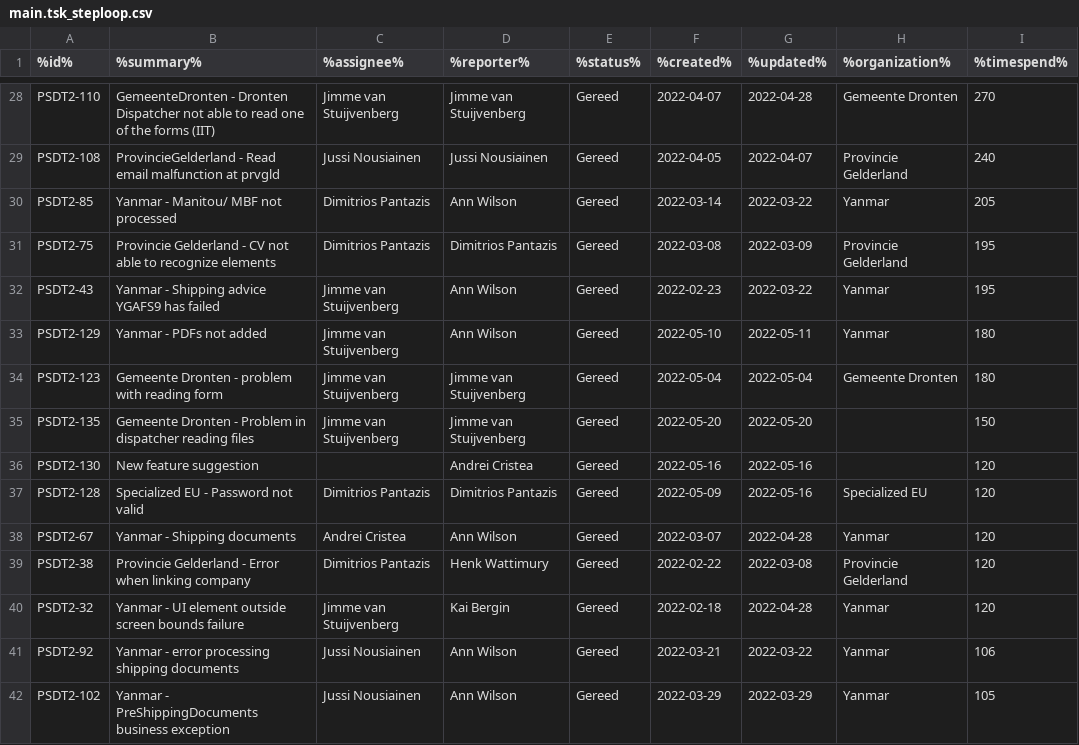
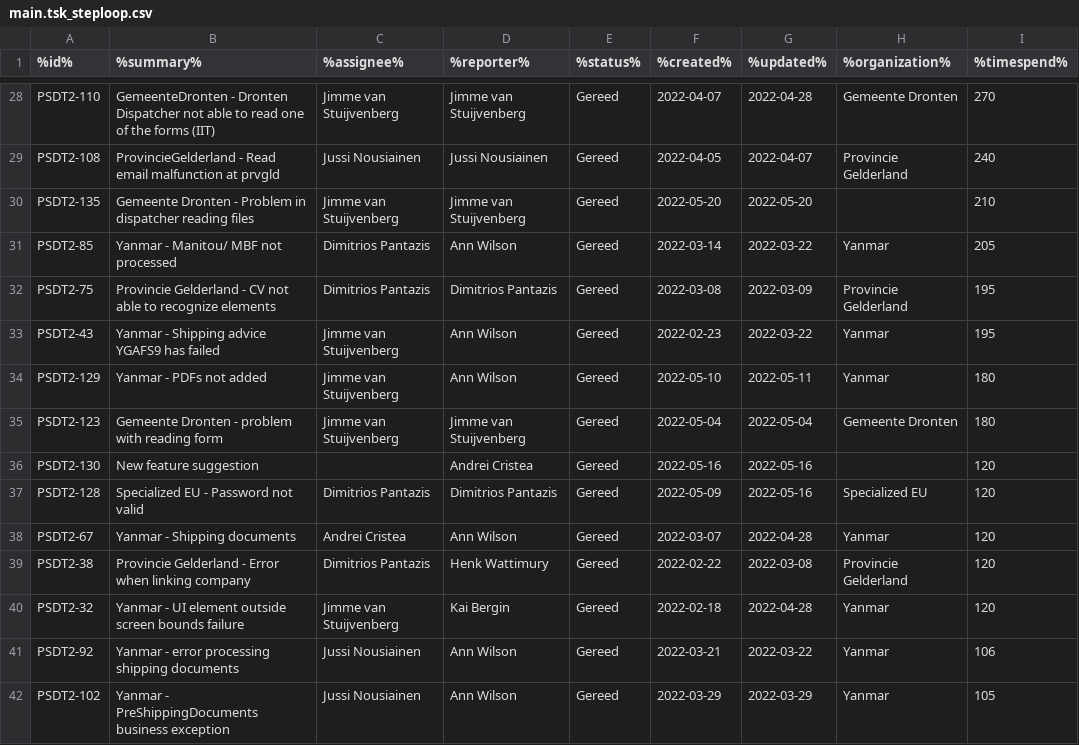
Before and after one commit to RickvMourik/jira-dashboard, a CSV file: main.tsk_steploop.csv, drawn as a sheet; only a part is shown, gaps mark what is left out; removed rows and columns are numbered as before the commit, all else as after; the diff names each change by its address in the sheet, - before the commit and + after, or states it on an @@ line.

```diff
--- a/main.tsk_steploop.csv
+++ b/main.tsk_steploop.csv
+row 30: PSDT2-135 | Gemeente Dronten - Problem in dispatcher reading files | Jimme van Stuijvenberg | Jimme van Stuijvenberg | Gereed | 2022-05-20 | 2022-05-20 |  | 210
-row 35: PSDT2-135 | Gemeente Dronten - Problem in dispatcher reading files | Jimme van Stuijvenberg | Jimme van Stuijvenberg | Gereed | 2022-05-20 | 2022-05-20 |  | 150
```
Also changed, not shown: Data/config.csv, main.tsk_Vars.csv, 5 other files.
